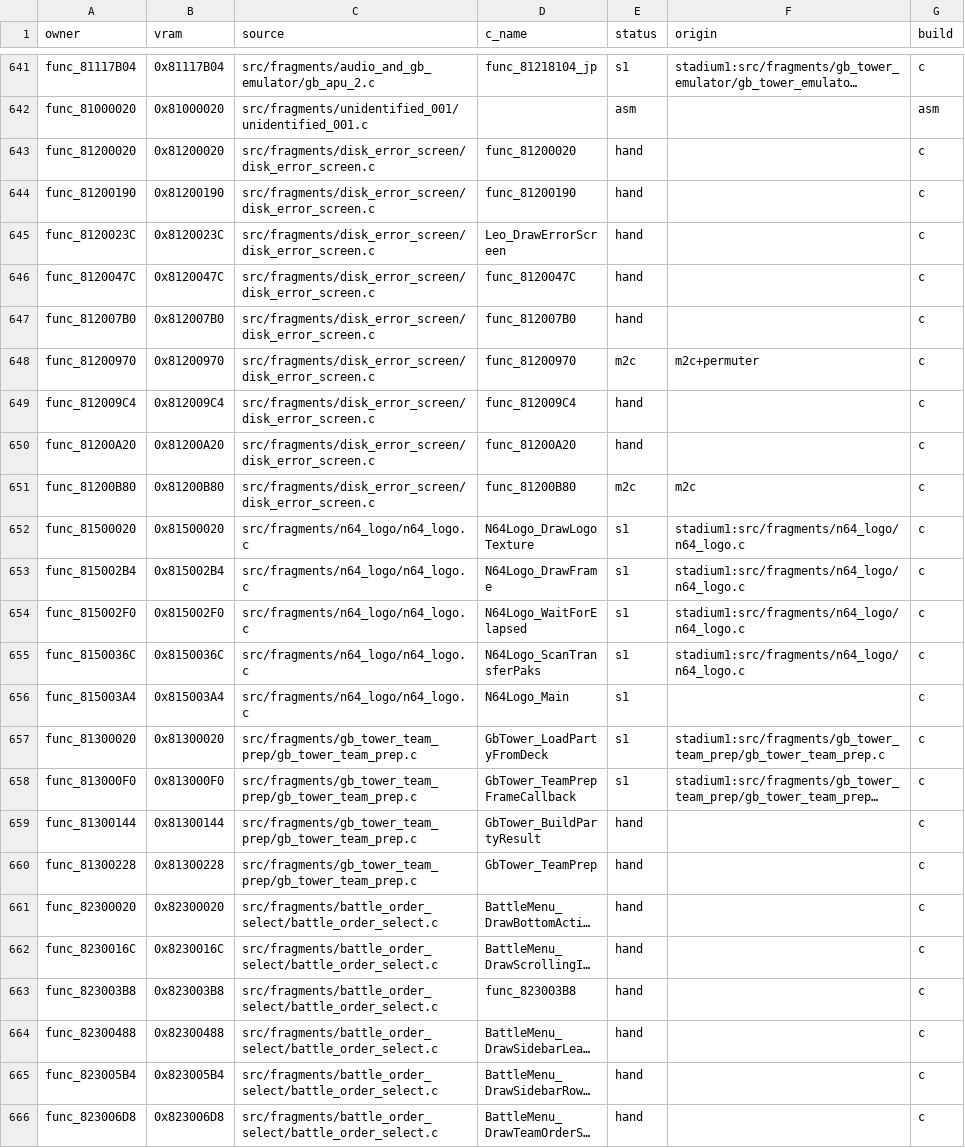
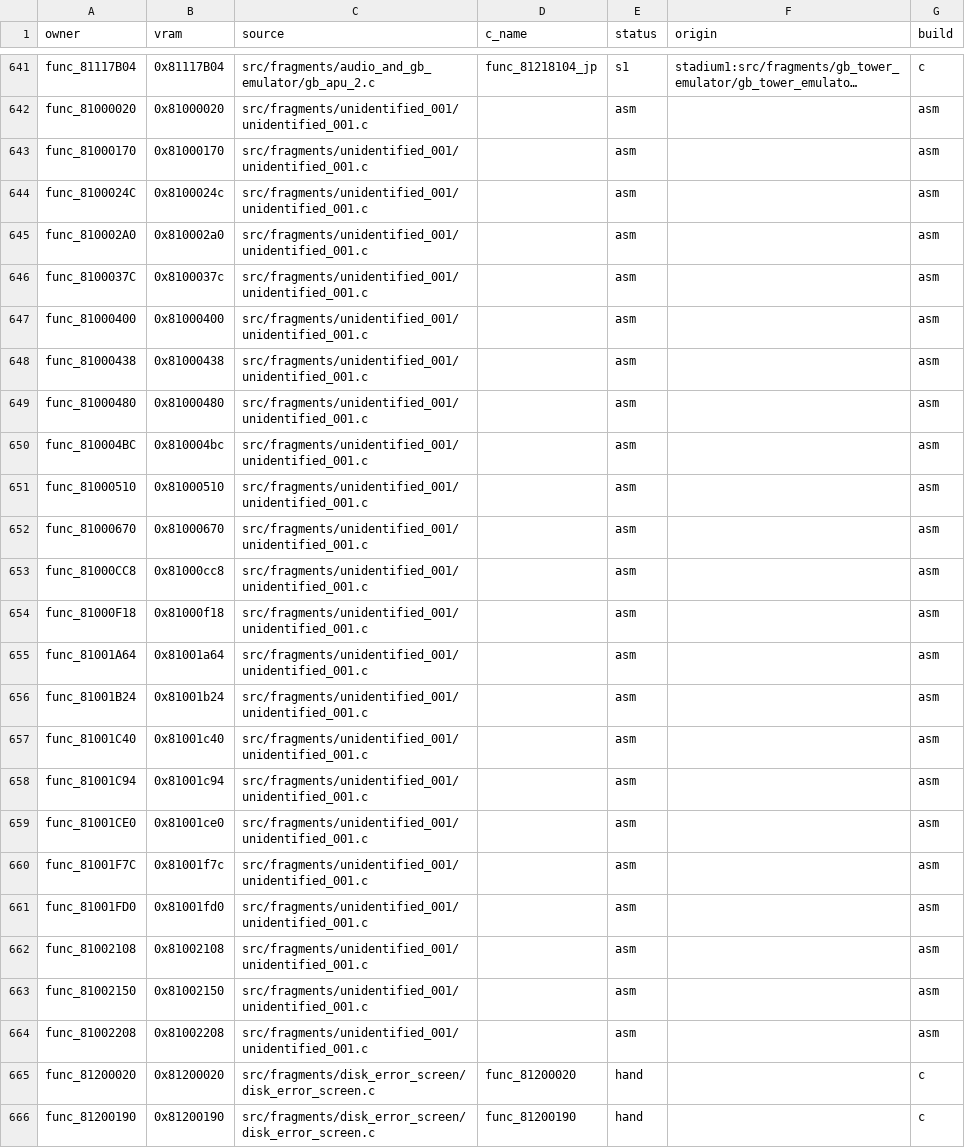
Before and after one commit to team-hippodrome/pokestadium0, a CSV file: docs/function-matches.csv, drawn as a sheet; only a part is shown, gaps mark what is left out; the shorter side is filled out with more unchanged rows; long unchanged cells end in …; the diff names each change by its address in the sheet, - before the commit and + after, or states it on an @@ line.

```diff
--- a/docs/function-matches.csv
+++ b/docs/function-matches.csv
+row 643: func_81000170 | 0x81000170 | src/fragments/unidentified_001/unidentified_001.c |  | asm |  | asm
+row 644: func_8100024C | 0x8100024c | src/fragments/unidentified_001/unidentified_001.c |  | asm |  | asm
+row 645: func_810002A0 | 0x810002a0 | src/fragments/unidentified_001/unidentified_001.c |  | asm |  | asm
+row 646: func_8100037C | 0x8100037c | src/fragments/unidentified_001/unidentified_001.c |  | asm |  | asm
+row 647: func_81000400 | 0x81000400 | src/fragments/unidentified_001/unidentified_001.c |  | asm |  | asm
+row 648: func_81000438 | 0x81000438 | src/fragments/unidentified_001/unidentified_001.c |  | asm |  | asm
+row 649: func_81000480 | 0x81000480 | src/fragments/unidentified_001/unidentified_001.c |  | asm |  | asm
+row 650: func_810004BC | 0x810004bc | src/fragments/unidentified_001/unidentified_001.c |  | asm |  | asm
+row 651: func_81000510 | 0x81000510 | src/fragments/unidentified_001/unidentified_001.c |  | asm |  | asm
+row 652: func_81000670 | 0x81000670 | src/fragments/unidentified_001/unidentified_001.c |  | asm |  | asm
+row 653: func_81000CC8 | 0x81000cc8 | src/fragments/unidentified_001/unidentified_001.c |  | asm |  | asm
+row 654: func_81000F18 | 0x81000f18 | src/fragments/unidentified_001/unidentified_001.c |  | asm |  | asm
+row 655: func_81001A64 | 0x81001a64 | src/fragments/unidentified_001/unidentified_001.c |  | asm |  | asm
+row 656: func_81001B24 | 0x81001b24 | src/fragments/unidentified_001/unidentified_001.c |  | asm |  | asm
+row 657: func_81001C40 | 0x81001c40 | src/fragments/unidentified_001/unidentified_001.c |  | asm |  | asm
+row 658: func_81001C94 | 0x81001c94 | src/fragments/unidentified_001/unidentified_001.c |  | asm |  | asm
+row 659: func_81001CE0 | 0x81001ce0 | src/fragments/unidentified_001/unidentified_001.c |  | asm |  | asm
+row 660: func_81001F7C | 0x81001f7c | src/fragments/unidentified_001/unidentified_001.c |  | asm |  | asm
+row 661: func_81001FD0 | 0x81001fd0 | src/fragments/unidentified_001/unidentified_001.c |  | asm |  | asm
+row 662: func_81002108 | 0x81002108 | src/fragments/unidentified_001/unidentified_001.c |  | asm |  | asm
+row 663: func_81002150 | 0x81002150 | src/fragments/unidentified_001/unidentified_001.c |  | asm |  | asm
+row 664: func_81002208 | 0x81002208 | src/fragments/unidentified_001/unidentified_001.c |  | asm |  | asm
```
Also changed, not shown: 4 other files.
